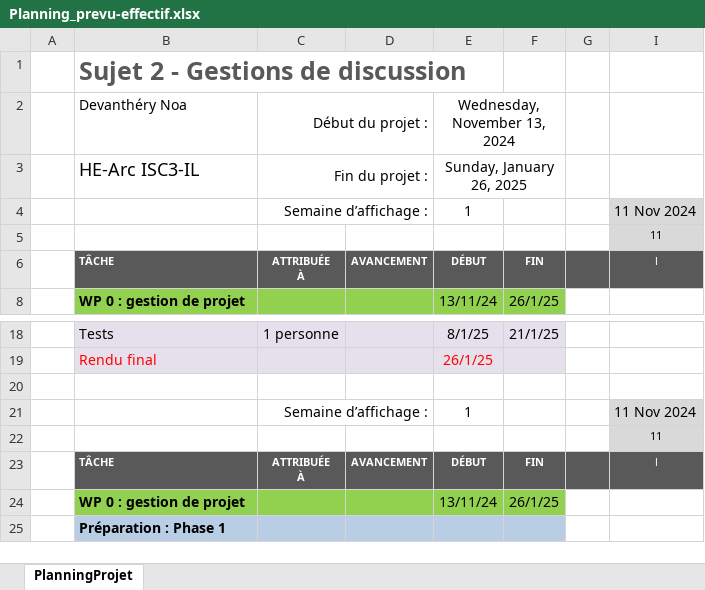
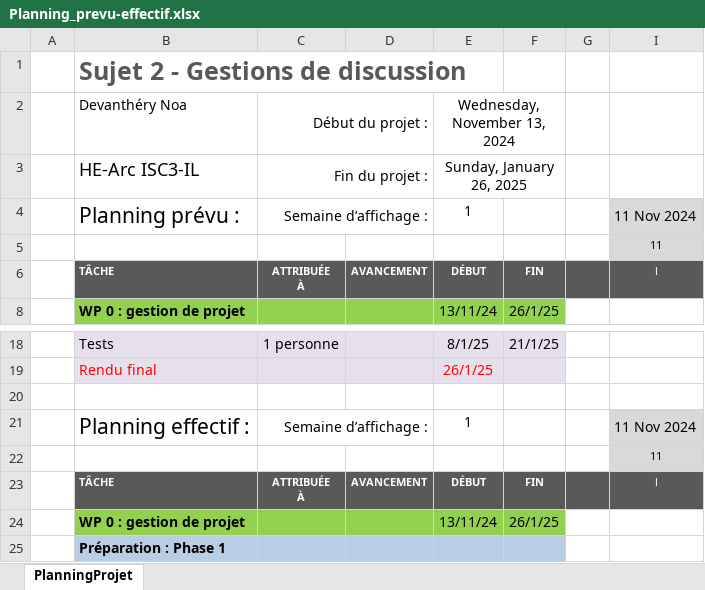
Before and after one commit to noa-devv/projet-jee-s2-devanthery, an Excel workbook: Planning_prevu-effectif.xlsx, sheet PlanningProjet, drawn as a sheet; only a part is shown, gaps mark what is left out; values as stored, in another font and other column widths than the file's, no borders; conditional formats not drawn; the diff names each change by its address in the sheet, - before the commit and + after, or states it on an @@ line.

```diff
--- a/Planning_prevu-effectif.xlsx (sheet PlanningProjet)
+++ b/Planning_prevu-effectif.xlsx (sheet PlanningProjet)
-B4 (Devanthéry Noa): (empty)
+B4 (Devanthéry Noa): Planning prévu :
-B21 (Devanthéry Noa): (empty)
+B21 (Devanthéry Noa): Planning effectif :
```
Also changed, not shown: 6 other files.
